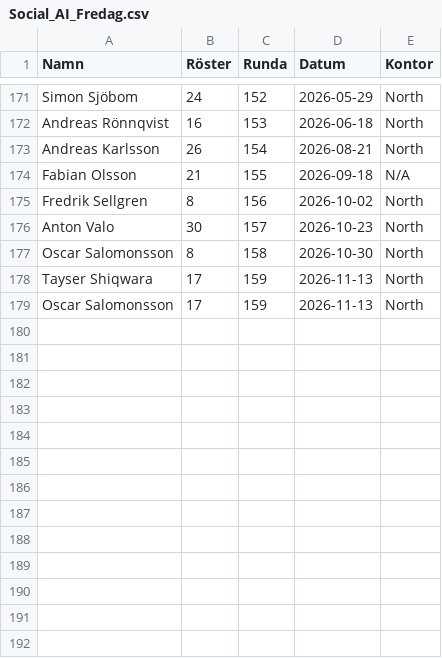
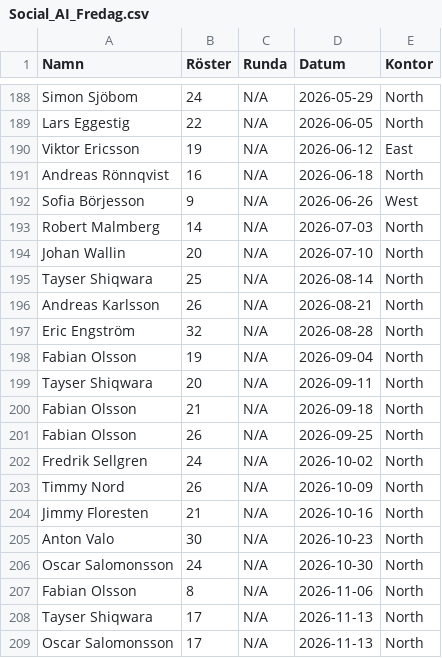
Before and after one commit to joeo-knightec/social-ai-fredag, a CSV file: Social_AI_Fredag.csv, drawn as a sheet; only a part is shown, gaps mark what is left out; addresses are those after the commit; the diff covers the shown part only; the diff names each change by its address in the sheet, - before the commit and + after, or states it on an @@ line.

```diff
--- a/Social_AI_Fredag.csv
+++ b/Social_AI_Fredag.csv
-C188 (Runda): 152
+C188 (Runda): N/A
+row 189: Lars Eggestig | 22 | N/A | 2026-06-05 | North
+row 190: Viktor Ericsson | 19 | N/A | 2026-06-12 | East
-C191 (Runda): 153
+C191 (Runda): N/A
+row 192: Sofia Börjesson | 9 | N/A | 2026-06-26 | West
+row 193: Robert Malmberg | 14 | N/A | 2026-07-03 | North
+row 194: Johan Wallin | 20 | N/A | 2026-07-10 | North
+row 195: Tayser Shiqwara | 25 | N/A | 2026-08-14 | North
-C196 (Runda): 154
+C196 (Runda): N/A
+row 197: Eric Engström | 32 | N/A | 2026-08-28 | North
+row 198: Fabian Olsson | 19 | N/A | 2026-09-04 | North
+row 199: Tayser Shiqwara | 20 | N/A | 2026-09-11 | North
-C200 (Runda): 155
+C200 (Runda): N/A
-E200 (Kontor): N/A
+E200 (Kontor): North
+row 201: Fabian Olsson | 26 | N/A | 2026-09-25 | North
-B202 (Röster): 8
+B202 (Röster): 24
-C202 (Runda): 156
+C202 (Runda): N/A
+row 203: Timmy Nord | 26 | N/A | 2026-10-09 | North
+row 204: Jimmy Floresten | 21 | N/A | 2026-10-16 | North
-C205 (Runda): 157
+C205 (Runda): N/A
-B206 (Röster): 8
+B206 (Röster): 24
-C206 (Runda): 158
+C206 (Runda): N/A
+row 207: Fabian Olsson | 8 | N/A | 2026-11-06 | North
-C208:C209 (Runda): 159
+C208:C209 (Runda): N/A
```
Also changed, not shown: 17 added rows and 5 edited cells elsewhere in this file.
